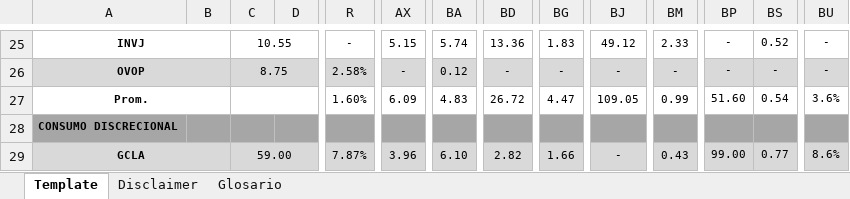
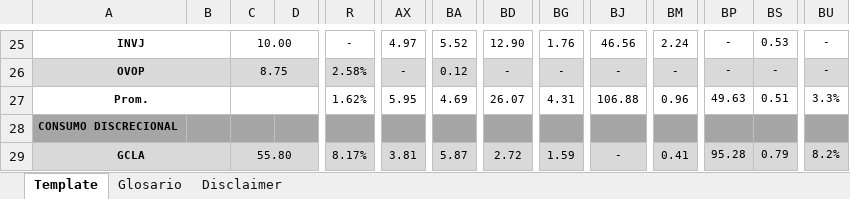
Before and after one commit to invertironlineargentina/APISamples, an Excel workbook: excel/ReporteDeRatios.xlsm, sheet Template, drawn as a sheet; only a part is shown, gaps mark what is left out; values as stored, in another font and other column widths than the file's, no borders; charts and pictures not drawn; the diff covers the shown part only; the diff names each change by its address in the sheet, - before the commit and + after, or states it on an @@ line.

```diff
--- a/excel/ReporteDeRatios.xlsm (sheet Template)
+++ b/excel/ReporteDeRatios.xlsm (sheet Template)
@@ sheet tab order changed: Template | Glosario | Disclaimer @@
-C25: 10.55
+C25: 10.00
-AX25: 5.15
+AX25: 4.97
-BA25: 5.74
+BA25: 5.52
-BD25: 13.36
+BD25: 12.90
-BG25: 1.83
+BG25: 1.76
-BJ25: 49.12
+BJ25: 46.56
-BM25: 2.33
+BM25: 2.24
-BS25: 0.52
+BS25: 0.53
-R27: 1.60%
+R27: 1.62%
-AX27: 6.09
+AX27: 5.95
-BA27: 4.83
+BA27: 4.69
-BD27: 26.72
+BD27: 26.07
-BG27: 4.47
+BG27: 4.31
-BJ27: 109.05
+BJ27: 106.88
-BM27: 0.99
+BM27: 0.96
-BP27: 51.60
+BP27: 49.63
-BS27: 0.54
+BS27: 0.51
-BU27: 3.6%
+BU27: 3.3%
-C29: 59.00
+C29: 55.80
-R29: 7.87%
+R29: 8.17%
-AX29: 3.96
+AX29: 3.81
-BA29: 6.10
+BA29: 5.87
-BD29: 2.82
+BD29: 2.72
-BG29: 1.66
+BG29: 1.59
-BM29: 0.43
+BM29: 0.41
-BP29: 99.00
+BP29: 95.28
-BS29: 0.77
+BS29: 0.79
-BU29: 8.6%
+BU29: 8.2%
```
Also changed, not shown: 2 added rows and 805 edited cells elsewhere in this sheet, sheet Disclaimer, sheet Glosario, charts or pictures.
